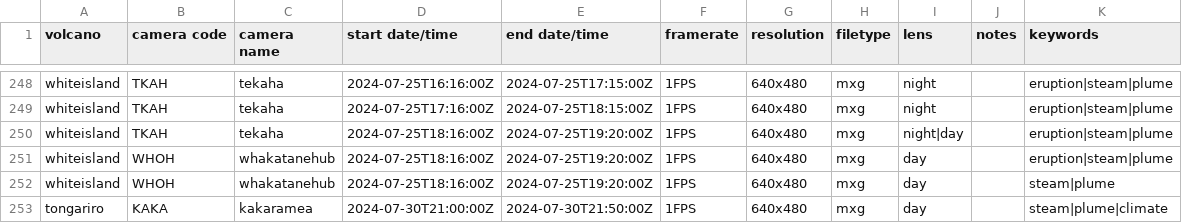
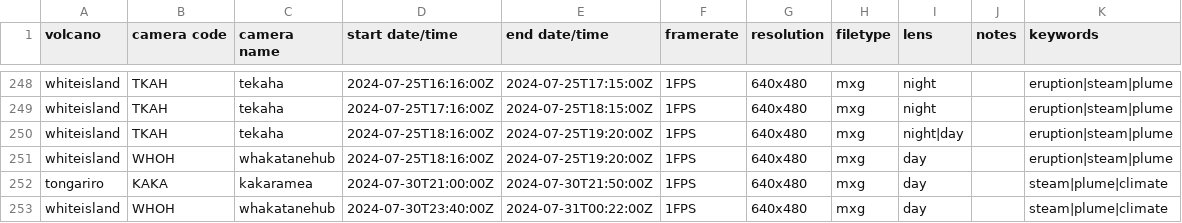
Before and after one commit to Camasher/Video_archive_data, a CSV file: video_archive.csv, drawn as a sheet; only a part is shown, gaps mark what is left out; removed rows and columns are numbered as before the commit, all else as after; the diff names each change by its address in the sheet, - before the commit and + after, or states it on an @@ line.

Commit message:
Update video_archive.csv

```diff
--- a/video_archive.csv
+++ b/video_archive.csv
-row 252: whiteisland | WHOH | whakatanehub | 2024-07-25T18:16:00Z | 2024-07-25T19:20:00Z | 1FPS | 640x480 | mxg | day |  | steam|plume
+row 253: whiteisland | WHOH | whakatanehub | 2024-07-30T23:40:00Z | 2024-07-31T00:22:00Z | 1FPS | 640x480 | mxg | day |  | steam|plume|climate
```
